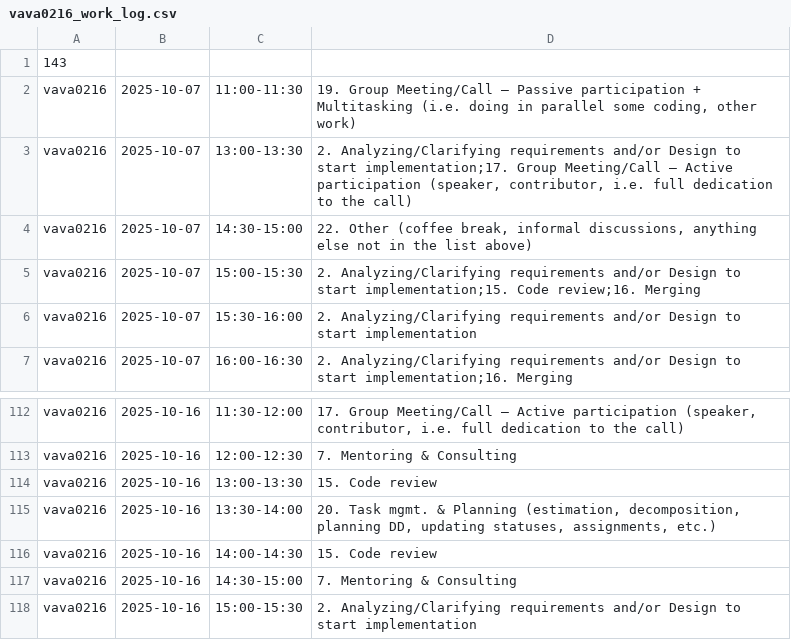
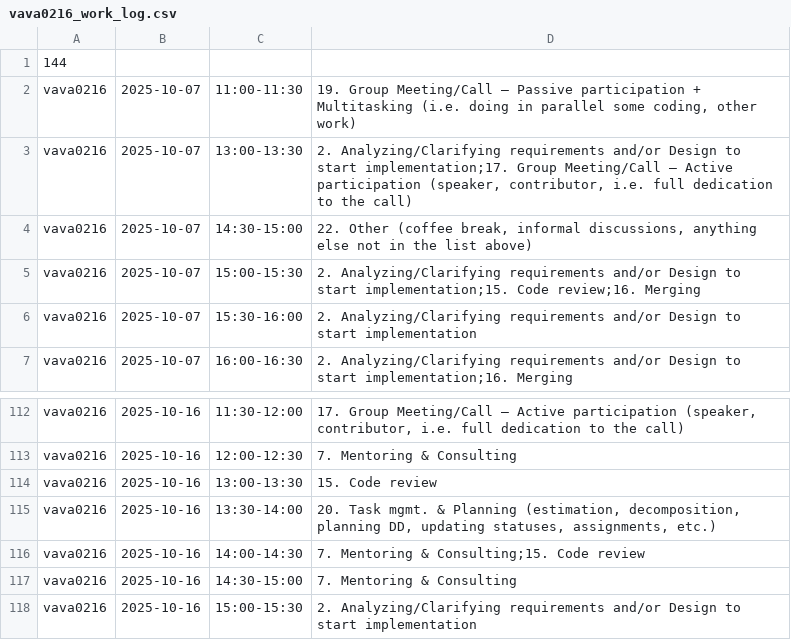
Before and after one commit to ShishalovMV/task-tracker-data, a CSV file: vava0216_work_log.csv, drawn as a sheet; only a part is shown, gaps mark what is left out.

Commit message:
Update vava0216_work_log.csv - version 144

```diff
--- a/vava0216_work_log.csv
+++ b/vava0216_work_log.csv
@@ -1,2 +1,2 @@
-143
+144
 vava0216|2025-10-07|11:00-11:30|19. Group Meeting/Call – Passive participation + Multitasking (i.e. doing in parallel some coding, other work)
@@ -115,3 +115,3 @@ vava0216|2025-10-16|13:00-13:30|15. Code review
 vava0216|2025-10-16|13:30-14:00|20. Task mgmt. & Planning (estimation, decomposition, planning DD, updating statuses, assignments, etc.)
-vava0216|2025-10-16|14:00-14:30|15. Code review
+vava0216|2025-10-16|14:00-14:30|7. Mentoring & Consulting;15. Code review
 vava0216|2025-10-16|14:30-15:00|7. Mentoring & Consulting
```
